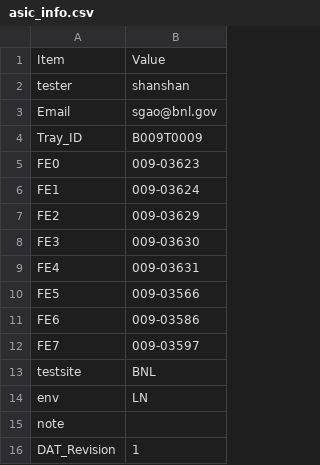
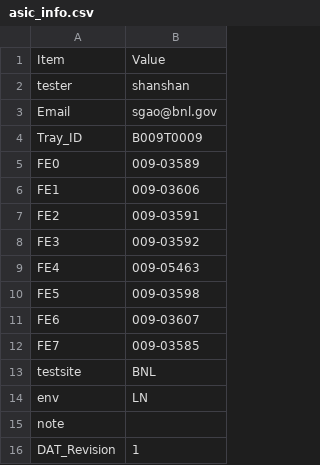
Before and after one commit to sgaobnl/BNL_CE_WIB_SW_QC, a CSV file: readback/asic_info.csv, drawn as a sheet; only a part is shown.

```diff
--- a/readback/asic_info.csv
+++ b/readback/asic_info.csv
@@ -4,10 +4,10 @@ Email,sgao@bnl.gov,
 Tray_ID,B009T0009,
-FE0,009-03623,
-FE1,009-03624,
-FE2,009-03629,
-FE3,009-03630,
-FE4,009-03631,
-FE5,009-03566,
-FE6,009-03586,
-FE7,009-03597,
+FE0,009-03589,
+FE1,009-03606,
+FE2,009-03591,
+FE3,009-03592,
+FE4,009-05463,
+FE5,009-03598,
+FE6,009-03607,
+FE7,009-03585,
 testsite,BNL,
```
Also changed, not shown: asic_info.csv, 4 other files.
